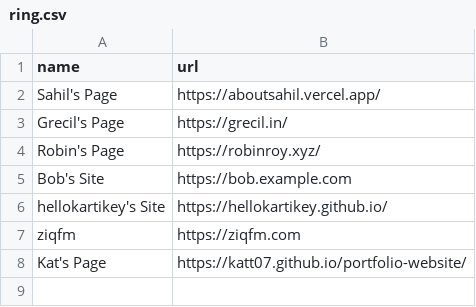
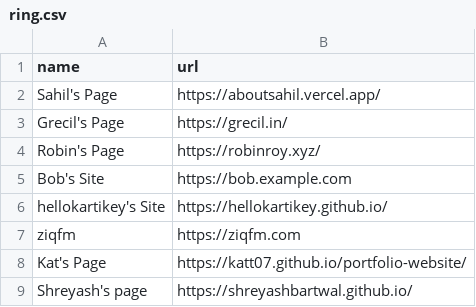
Before and after one commit to nzec/webring, a CSV file: ring.csv, drawn as a sheet; the diff names each change by its address in the sheet, - before the commit and + after, or states it on an @@ line.

Commit message:
Shreyash's page

```diff
--- a/ring.csv
+++ b/ring.csv
+row 9: Shreyash's page | https://shreyashbartwal.github.io/
```
